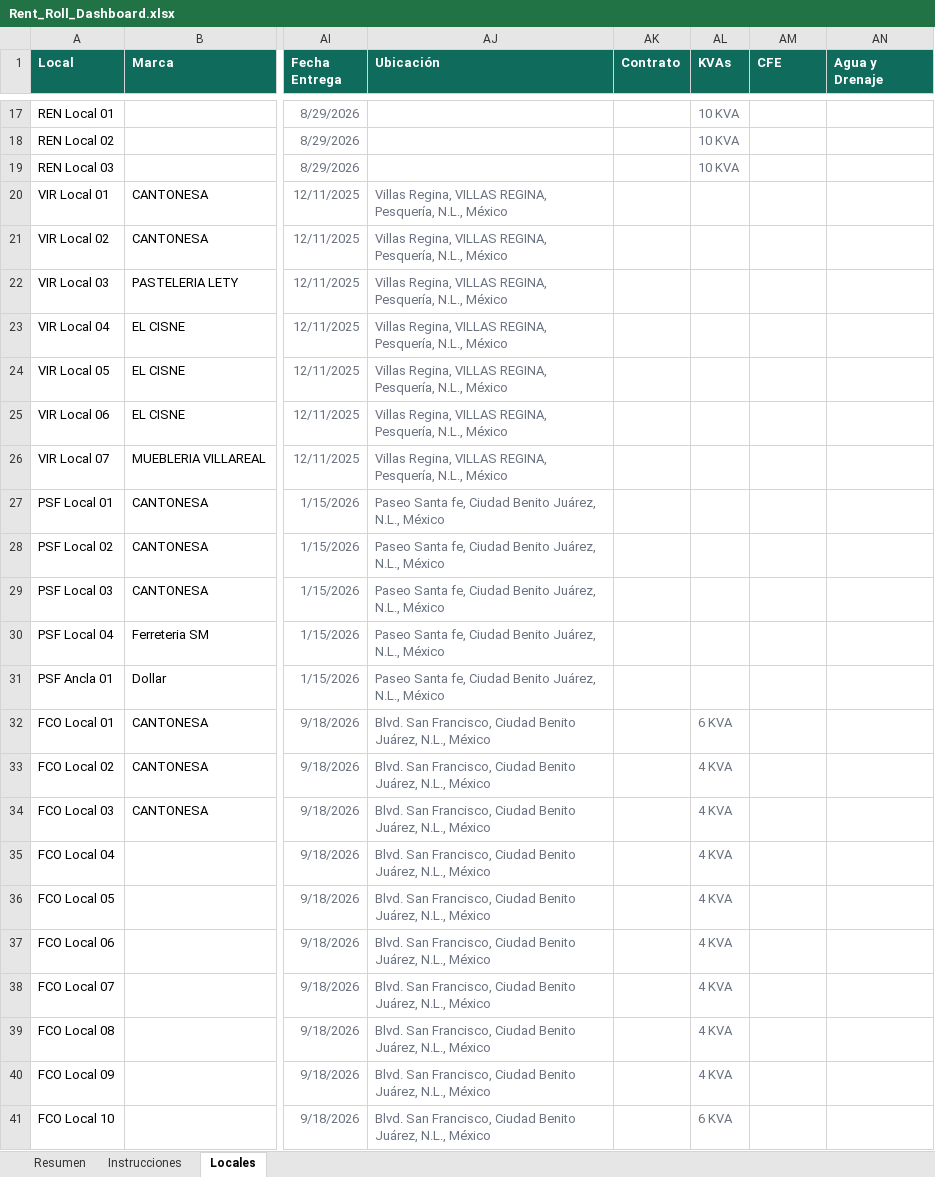
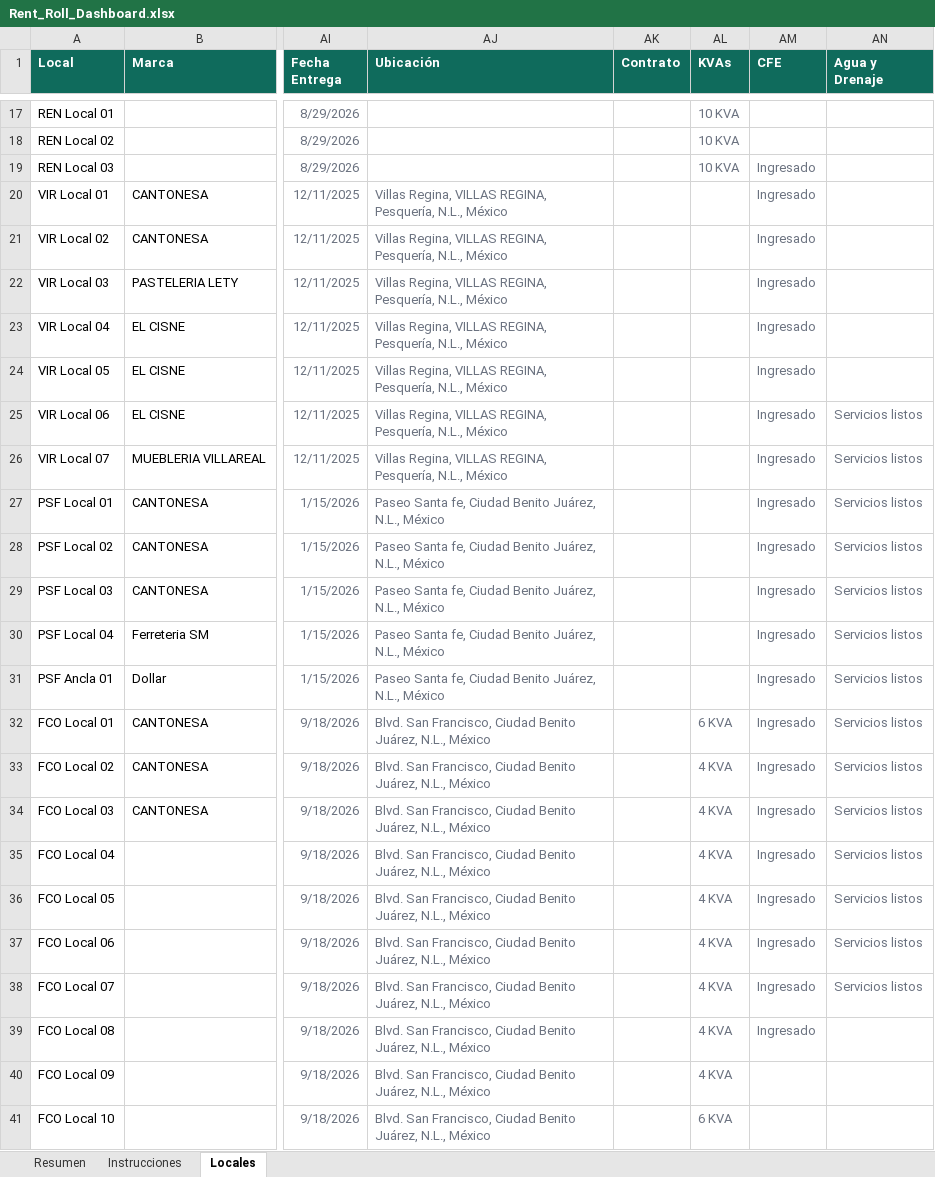
Before and after one commit to christopherguz-afk/rent-roll-dashboard, an Excel workbook: Rent_Roll_Dashboard.xlsx, sheet Locales, drawn as a sheet; only a part is shown, gaps mark what is left out; values as stored, in another font and other column widths than the file's, no borders; charts and pictures and conditional formats not drawn; the diff names each change by its address in the sheet, - before the commit and + after, or states it on an @@ line.

Commit message:
Add files via upload

```diff
--- a/Rent_Roll_Dashboard.xlsx (sheet Locales)
+++ b/Rent_Roll_Dashboard.xlsx (sheet Locales)
-AM19:AM39 (CFE): (empty)
+AM19:AM39 (CFE): Ingresado
-AN25:AN38 (Agua y Drenaje): (empty)
+AN25:AN38 (Agua y Drenaje): Servicios listos
```
Also changed, not shown: charts or pictures.
